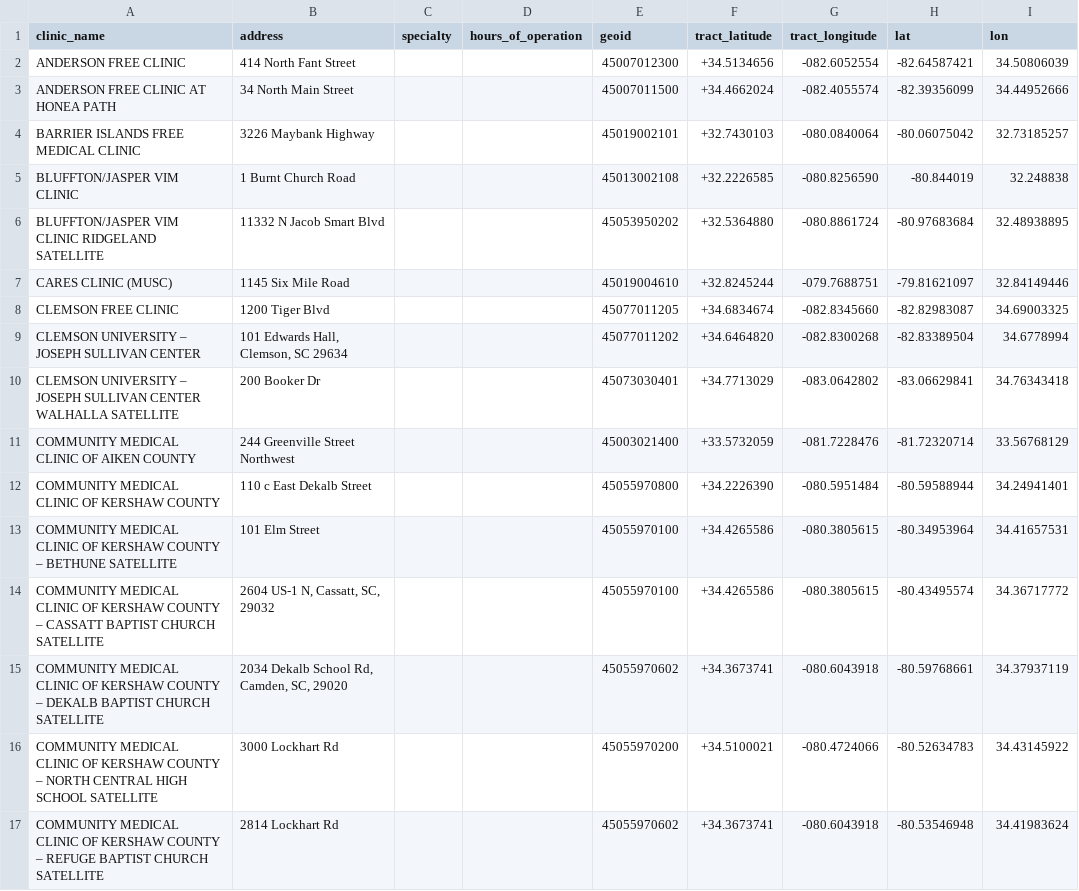
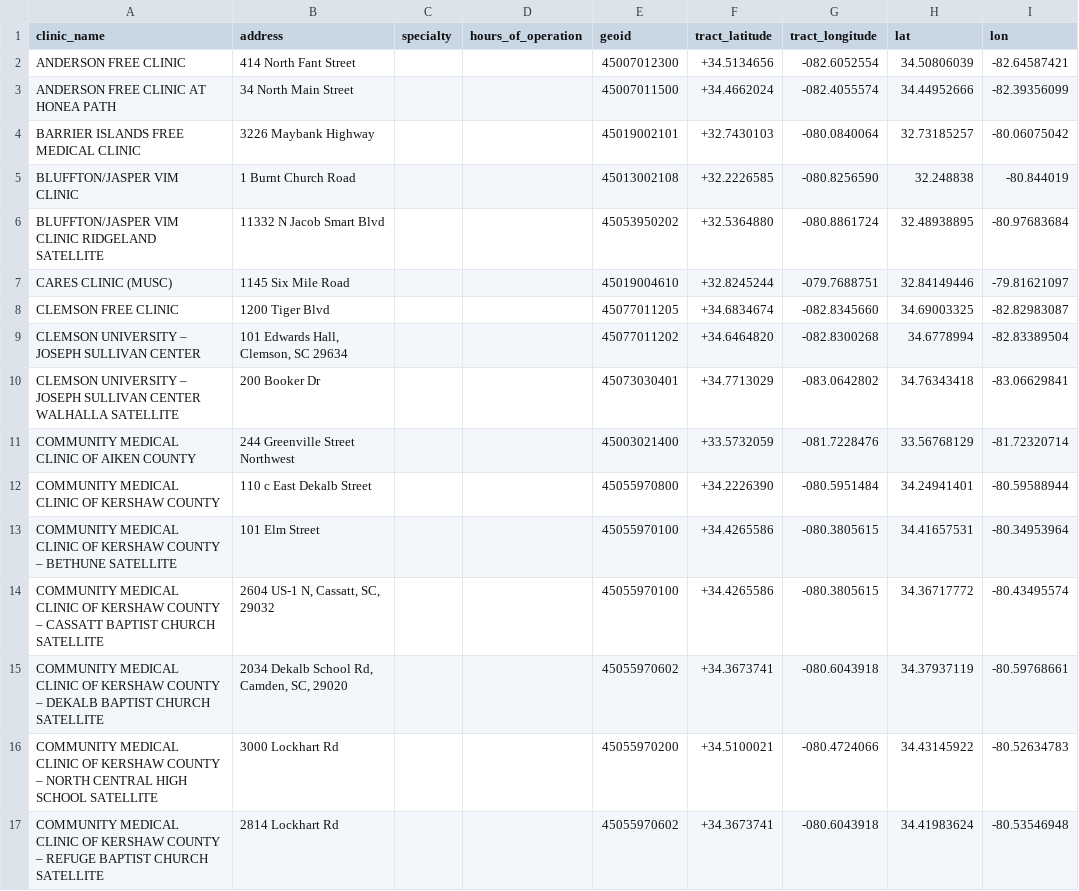
Before and after one commit to tamilyn/dhomer, a CSV file: data-raw/freeclinics_processed.csv, drawn as a sheet; only a part is shown; the diff covers the shown part only.

```diff
--- a/data-raw/freeclinics_processed.csv
+++ b/data-raw/freeclinics_processed.csv
@@ -1,17 +1,17 @@
 clinic_name,address,specialty,hours_of_operation,geoid,tract_latitude,tract_longitude,lat,lon
-ANDERSON FREE CLINIC,414 North Fant Street,,,45007012300,+34.5134656,-082.6052554,-82.64587421,34.50806039
-ANDERSON FREE CLINIC AT HONEA PATH,34 North Main Street,,,45007011500,+34.4662024,-082.4055574,-82.39356099,34.44952666
-BARRIER ISLANDS FREE MEDICAL CLINIC,3226 Maybank Highway,,,45019002101,+32.7430103,-080.0840064,-80.06075042,32.73185257
-BLUFFTON/JASPER VIM CLINIC,1 Burnt Church Road,,,45013002108,+32.2226585,-080.8256590,-80.844019,32.248838
-BLUFFTON/JASPER VIM CLINIC RIDGELAND SATELLITE,11332 N Jacob Smart Blvd,,,45053950202,+32.5364880,-080.8861724,-80.97683684,32.48938895
-CARES CLINIC (MUSC),1145 Six Mile Road,,,45019004610,+32.8245244,-079.7688751,-79.81621097,32.84149446
-CLEMSON FREE CLINIC,1200 Tiger Blvd,,,45077011205,+34.6834674,-082.8345660,-82.82983087,34.69003325
-CLEMSON UNIVERSITY – JOSEPH SULLIVAN CENTER,"101 Edwards Hall, Clemson, SC 29634",,,45077011202,+34.6464820,-082.8300268,-82.83389504,34.6778994
-CLEMSON UNIVERSITY – JOSEPH SULLIVAN CENTER WALHALLA SATELLITE,200 Booker Dr,,,45073030401,+34.7713029,-083.0642802,-83.06629841,34.76343418
-COMMUNITY MEDICAL CLINIC OF AIKEN COUNTY,244 Greenville Street Northwest,,,45003021400,+33.5732059,-081.7228476,-81.72320714,33.56768129
-COMMUNITY MEDICAL CLINIC OF KERSHAW COUNTY,110 c East Dekalb Street,,,45055970800,+34.2226390,-080.5951484,-80.59588944,34.24941401
-COMMUNITY MEDICAL CLINIC OF KERSHAW COUNTY – BETHUNE SATELLITE,101 Elm Street,,,45055970100,+34.4265586,-080.3805615,-80.34953964,34.41657531
-COMMUNITY MEDICAL CLINIC OF KERSHAW COUNTY – CASSATT BAPTIST CHURCH SATELLITE,"2604 US-1 N, Cassatt, SC, 29032",,,45055970100,+34.4265586,-080.3805615,-80.43495574,34.36717772
-COMMUNITY MEDICAL CLINIC OF KERSHAW COUNTY – DEKALB BAPTIST CHURCH SATELLITE,"2034 Dekalb School Rd, Camden, SC, 29020",,,45055970602,+34.3673741,-080.6043918,-80.59768661,34.37937119
-COMMUNITY MEDICAL CLINIC OF KERSHAW COUNTY – NORTH CENTRAL HIGH SCHOOL SATELLITE,3000 Lockhart Rd,,,45055970200,+34.5100021,-080.4724066,-80.52634783,34.43145922
-COMMUNITY MEDICAL CLINIC OF KERSHAW COUNTY – REFUGE BAPTIST CHURCH SATELLITE,2814 Lockhart Rd,,,45055970602,+34.3673741,-080.6043918,-80.53546948,34.41983624
+ANDERSON FREE CLINIC,414 North Fant Street,,,45007012300,+34.5134656,-082.6052554,34.50806039,-82.64587421
+ANDERSON FREE CLINIC AT HONEA PATH,34 North Main Street,,,45007011500,+34.4662024,-082.4055574,34.44952666,-82.39356099
+BARRIER ISLANDS FREE MEDICAL CLINIC,3226 Maybank Highway,,,45019002101,+32.7430103,-080.0840064,32.73185257,-80.06075042
+BLUFFTON/JASPER VIM CLINIC,1 Burnt Church Road,,,45013002108,+32.2226585,-080.8256590,32.248838,-80.844019
+BLUFFTON/JASPER VIM CLINIC RIDGELAND SATELLITE,11332 N Jacob Smart Blvd,,,45053950202,+32.5364880,-080.8861724,32.48938895,-80.97683684
+CARES CLINIC (MUSC),1145 Six Mile Road,,,45019004610,+32.8245244,-079.7688751,32.84149446,-79.81621097
+CLEMSON FREE CLINIC,1200 Tiger Blvd,,,45077011205,+34.6834674,-082.8345660,34.69003325,-82.82983087
+CLEMSON UNIVERSITY – JOSEPH SULLIVAN CENTER,"101 Edwards Hall, Clemson, SC 29634",,,45077011202,+34.6464820,-082.8300268,34.6778994,-82.83389504
+CLEMSON UNIVERSITY – JOSEPH SULLIVAN CENTER WALHALLA SATELLITE,200 Booker Dr,,,45073030401,+34.7713029,-083.0642802,34.76343418,-83.06629841
+COMMUNITY MEDICAL CLINIC OF AIKEN COUNTY,244 Greenville Street Northwest,,,45003021400,+33.5732059,-081.7228476,33.56768129,-81.72320714
+COMMUNITY MEDICAL CLINIC OF KERSHAW COUNTY,110 c East Dekalb Street,,,45055970800,+34.2226390,-080.5951484,34.24941401,-80.59588944
+COMMUNITY MEDICAL CLINIC OF KERSHAW COUNTY – BETHUNE SATELLITE,101 Elm Street,,,45055970100,+34.4265586,-080.3805615,34.41657531,-80.34953964
+COMMUNITY MEDICAL CLINIC OF KERSHAW COUNTY – CASSATT BAPTIST CHURCH SATELLITE,"2604 US-1 N, Cassatt, SC, 29032",,,45055970100,+34.4265586,-080.3805615,34.36717772,-80.43495574
+COMMUNITY MEDICAL CLINIC OF KERSHAW COUNTY – DEKALB BAPTIST CHURCH SATELLITE,"2034 Dekalb School Rd, Camden, SC, 29020",,,45055970602,+34.3673741,-080.6043918,34.37937119,-80.59768661
+COMMUNITY MEDICAL CLINIC OF KERSHAW COUNTY – NORTH CENTRAL HIGH SCHOOL SATELLITE,3000 Lockhart Rd,,,45055970200,+34.5100021,-080.4724066,34.43145922,-80.52634783
+COMMUNITY MEDICAL CLINIC OF KERSHAW COUNTY – REFUGE BAPTIST CHURCH SATELLITE,2814 Lockhart Rd,,,45055970602,+34.3673741,-080.6043918,34.41983624,-80.53546948
```
Also changed, not shown: 108 edited cells elsewhere in this file, data-raw/brownfields_processed.csv, data-raw/contaminants_processed.csv, 19 other files.
